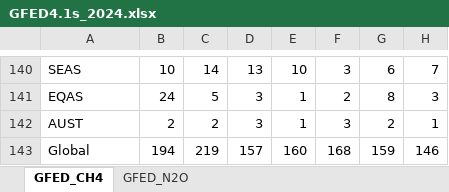
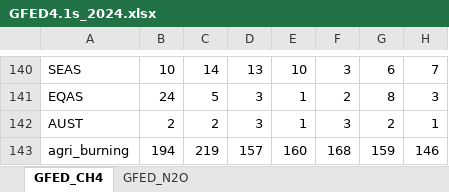
Before and after one commit to lambwf/UNEP-Gap-Report-2024-Chapter-2, an Excel workbook: sources/GFED4.1s_2024.xlsx, sheet GFED_CH4, drawn as a sheet; only a part is shown, gaps mark what is left out; values as stored, in another font and other column widths than the file's, no borders; the diff names each change by its address in the sheet, - before the commit and + after, or states it on an @@ line.

```diff
--- a/sources/GFED4.1s_2024.xlsx (sheet GFED_CH4)
+++ b/sources/GFED4.1s_2024.xlsx (sheet GFED_CH4)
-A143: Global
+A143: agri_burning
```
Also changed, not shown: sheet GFED_N2O, cc_iea_product_split.xlsx, sources/cc_iea_product_split.xlsx, 16 other files.
